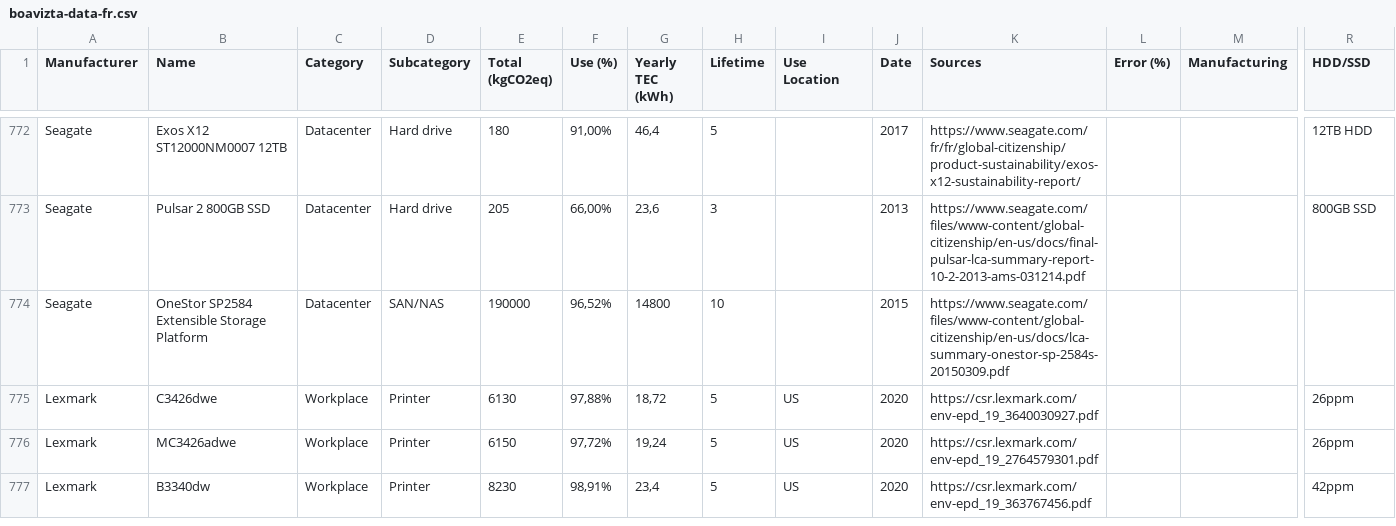
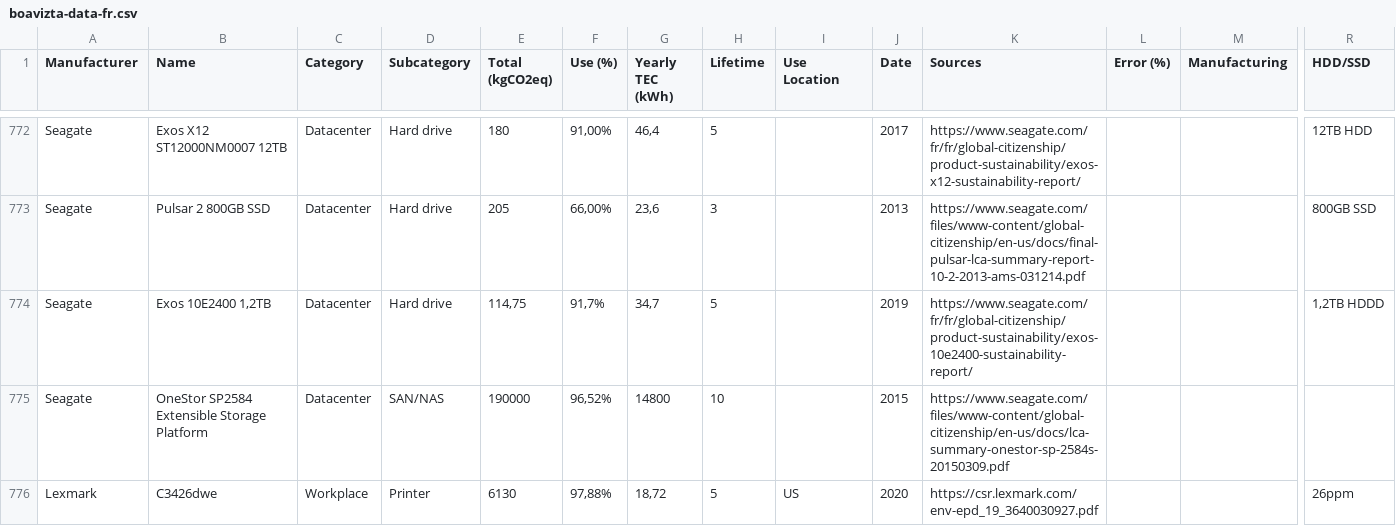
Before and after one commit to Boavizta/environmental-footprint-data, a CSV file: boavizta-data-fr.csv, drawn as a sheet; only a part is shown, gaps mark what is left out; the shorter side is filled out with more unchanged rows; rows hold the shown columns only; the diff names each change by its address in the sheet, - before the commit and + after, or states it on an @@ line.

Commit message:
add Seagate Exos 10E2400

```diff
--- a/boavizta-data-fr.csv
+++ b/boavizta-data-fr.csv
+row 774: Seagate | Exos 10E2400 1,2TB | Datacenter | Hard drive | 114,75 | 91,7% | 34,7 | 5 |  | 2019 | https://www.seagate.com/fr/fr/global-citizenship/product-sustainability/exos-10e2400-sustainability-report/ |  |  | 1,2TB HDDD
```
Also changed, not shown: boavizta-data-us.csv.
